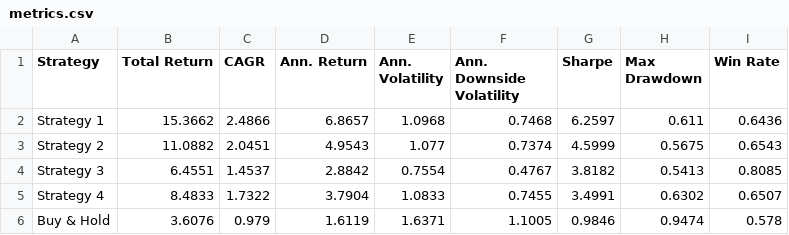
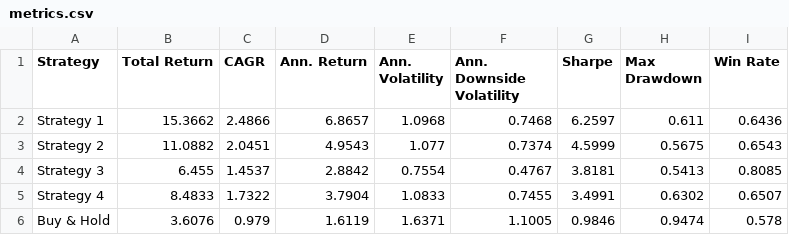
Before and after one commit to dof-studio/SPYDL1D, a CSV file: metrics.csv, drawn as a sheet.

```diff
--- a/metrics.csv
+++ b/metrics.csv
@@ -3,3 +3,3 @@ Strategy 1,15.3662,2.4866,6.8657,1.0968,0.7468,6.2597,0.611,0.6436
 Strategy 2,11.0882,2.0451,4.9543,1.077,0.7374,4.5999,0.5675,0.6543
-Strategy 3,6.4551,1.4537,2.8842,0.7554,0.4767,3.8182,0.5413,0.8085
+Strategy 3,6.455,1.4537,2.8842,0.7554,0.4767,3.8181,0.5413,0.8085
 Strategy 4,8.4833,1.7322,3.7904,1.0833,0.7455,3.4991,0.6302,0.6507
```
Also changed, not shown: 1 other file.
